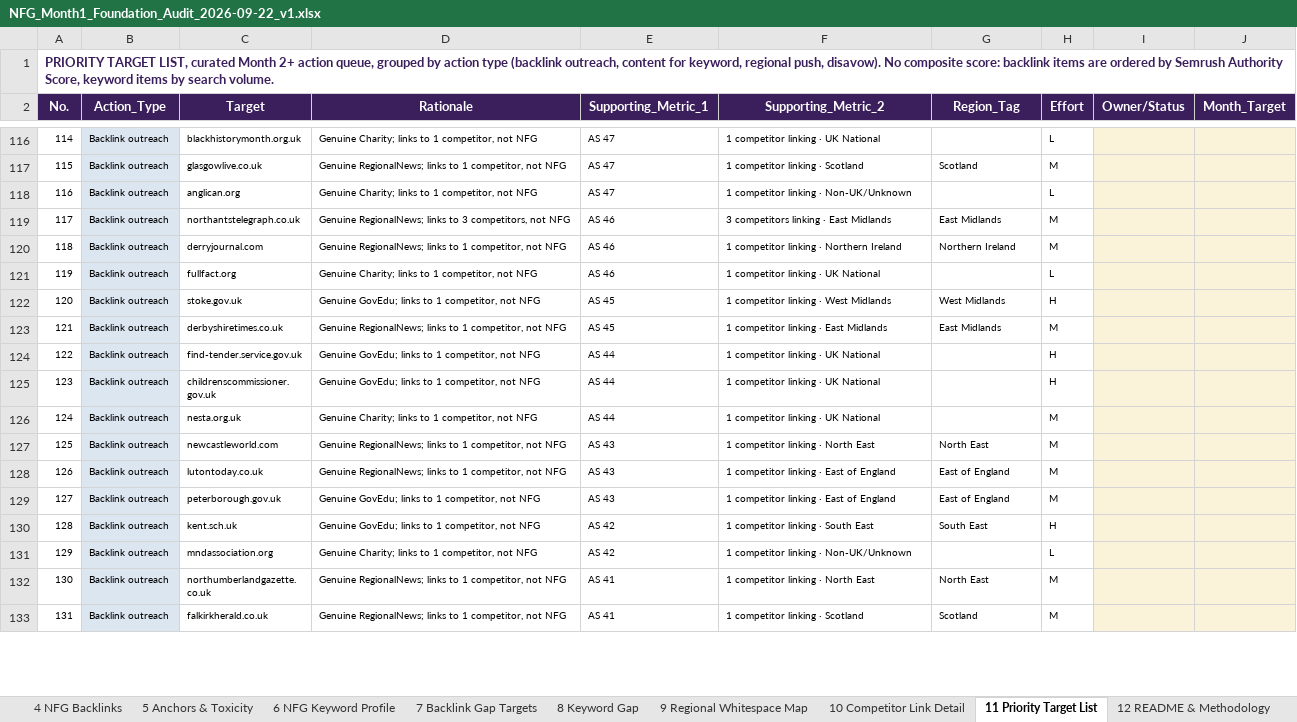
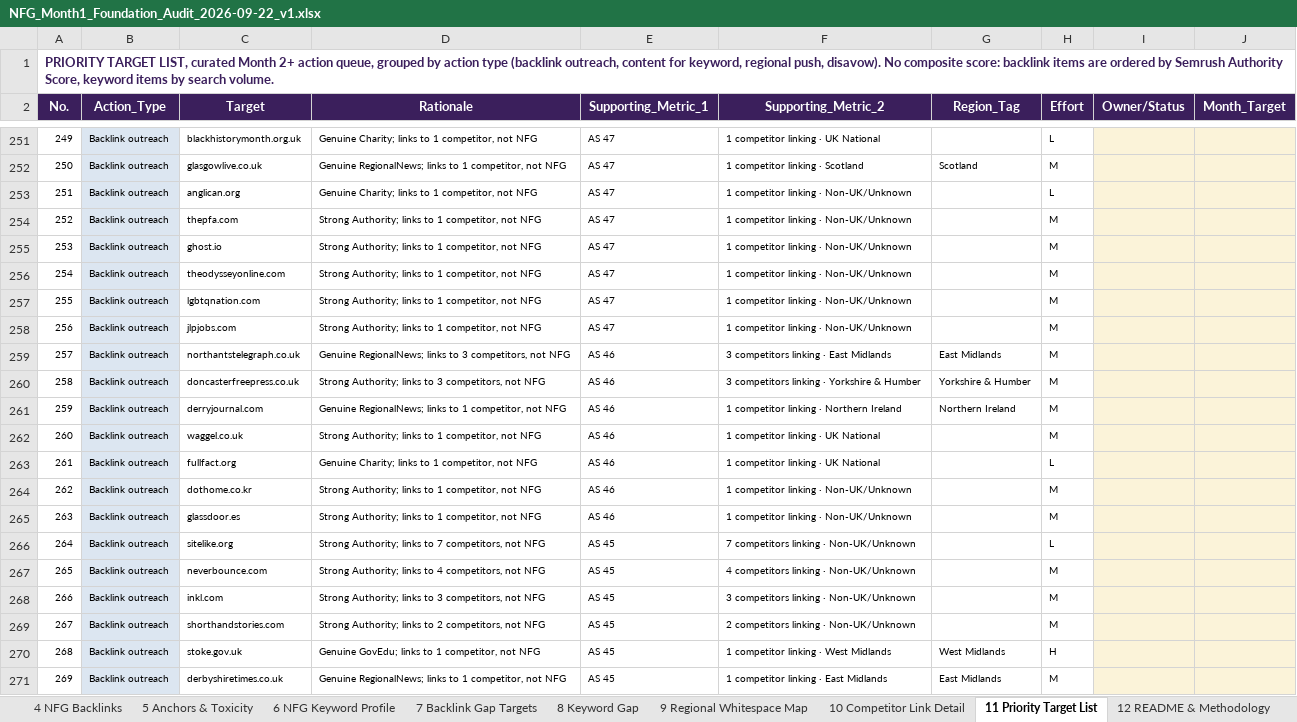
Before and after one commit to fahadahmad-ship-it/test, an Excel workbook: NFG_Month1_Foundation_Audit_2026-09-22_v1.xlsx, sheet 11 Priority Target List, drawn as a sheet; only a part is shown, gaps mark what is left out; the shorter side is filled out with more unchanged rows; values as stored, in another font and other column widths than the file's, no borders; the diff covers the shown part only; the diff names each change by its address in the sheet, - before the commit and + after, or states it on an @@ line.

```diff
--- a/NFG_Month1_Foundation_Audit_2026-09-22_v1.xlsx (sheet 11 Priority Target List)
+++ b/NFG_Month1_Foundation_Audit_2026-09-22_v1.xlsx (sheet 11 Priority Target List)
@@ column A (No.) renumbered between rows 5 and 439 @@
+row 254: 252 | Backlink outreach | thepfa.com | Strong Authority; links to 1 competitor, not NFG | AS 47 | 1 competitor linking · Non-UK/Unknown |  | M
+row 255: 253 | Backlink outreach | ghost.io | Strong Authority; links to 1 competitor, not NFG | AS 47 | 1 competitor linking · Non-UK/Unknown |  | M
+row 256: 254 | Backlink outreach | theodysseyonline.com | Strong Authority; links to 1 competitor, not NFG | AS 47 | 1 competitor linking · Non-UK/Unknown |  | M
+row 257: 255 | Backlink outreach | lgbtqnation.com | Strong Authority; links to 1 competitor, not NFG | AS 47 | 1 competitor linking · Non-UK/Unknown |  | M
+row 258: 256 | Backlink outreach | jlpjobs.com | Strong Authority; links to 1 competitor, not NFG | AS 47 | 1 competitor linking · Non-UK/Unknown |  | M
+row 260: 258 | Backlink outreach | doncasterfreepress.co.uk | Strong Authority; links to 3 competitors, not NFG | AS 46 | 3 competitors linking · Yorkshire & Humber | Yorkshire & Humber | M
+row 262: 260 | Backlink outreach | waggel.co.uk | Strong Authority; links to 1 competitor, not NFG | AS 46 | 1 competitor linking · UK National |  | M
+row 264: 262 | Backlink outreach | dothome.co.kr | Strong Authority; links to 1 competitor, not NFG | AS 46 | 1 competitor linking · Non-UK/Unknown |  | M
+row 265: 263 | Backlink outreach | glassdoor.es | Strong Authority; links to 1 competitor, not NFG | AS 46 | 1 competitor linking · Non-UK/Unknown |  | M
+row 266: 264 | Backlink outreach | sitelike.org | Strong Authority; links to 7 competitors, not NFG | AS 45 | 7 competitors linking · Non-UK/Unknown |  | L
+row 267: 265 | Backlink outreach | neverbounce.com | Strong Authority; links to 4 competitors, not NFG | AS 45 | 4 competitors linking · Non-UK/Unknown |  | M
+row 268: 266 | Backlink outreach | inkl.com | Strong Authority; links to 3 competitors, not NFG | AS 45 | 3 competitors linking · Non-UK/Unknown |  | M
+row 269: 267 | Backlink outreach | shorthandstories.com | Strong Authority; links to 2 competitors, not NFG | AS 45 | 2 competitors linking · Non-UK/Unknown |  | M
```
Also changed, not shown: 201 added rows and 2 edited cells elsewhere in this sheet, sheet 4 NFG Backlinks, sheet 7 Backlink Gap Targets, sheet 3 NFG Referring Domains, 2 other files.
